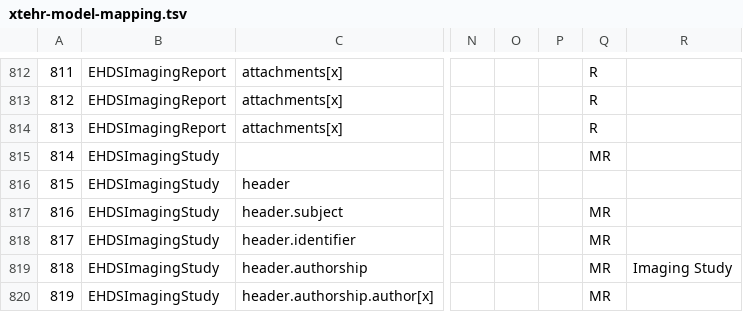
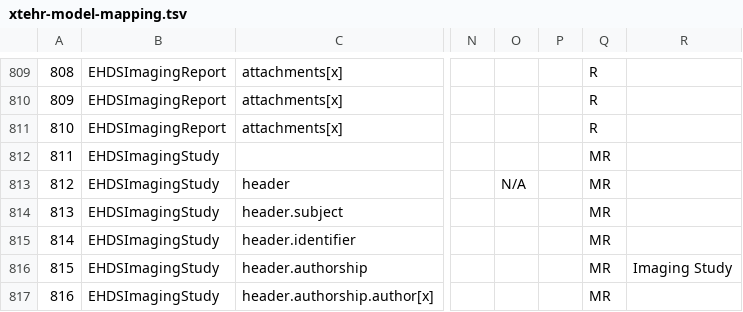
Before and after one commit to hl7-eu/imaging, a TSV file: scripts/xtehr-model-mapping.tsv, drawn as a sheet; only a part is shown, gaps mark what is left out; addresses are those after the commit; the diff covers the shown part only; the diff names each change by its address in the sheet, - before the commit and + after, or states it on an @@ line.

```diff
--- a/scripts/xtehr-model-mapping.tsv
+++ b/scripts/xtehr-model-mapping.tsv
@@ column A renumbered from row 721 down @@
-O813: (empty)
+O813: N/A
-Q813: (empty)
+Q813: MR
```
Also changed, not shown: 3 removed rows and 14 edited cells elsewhere in this file, 1 other file.
